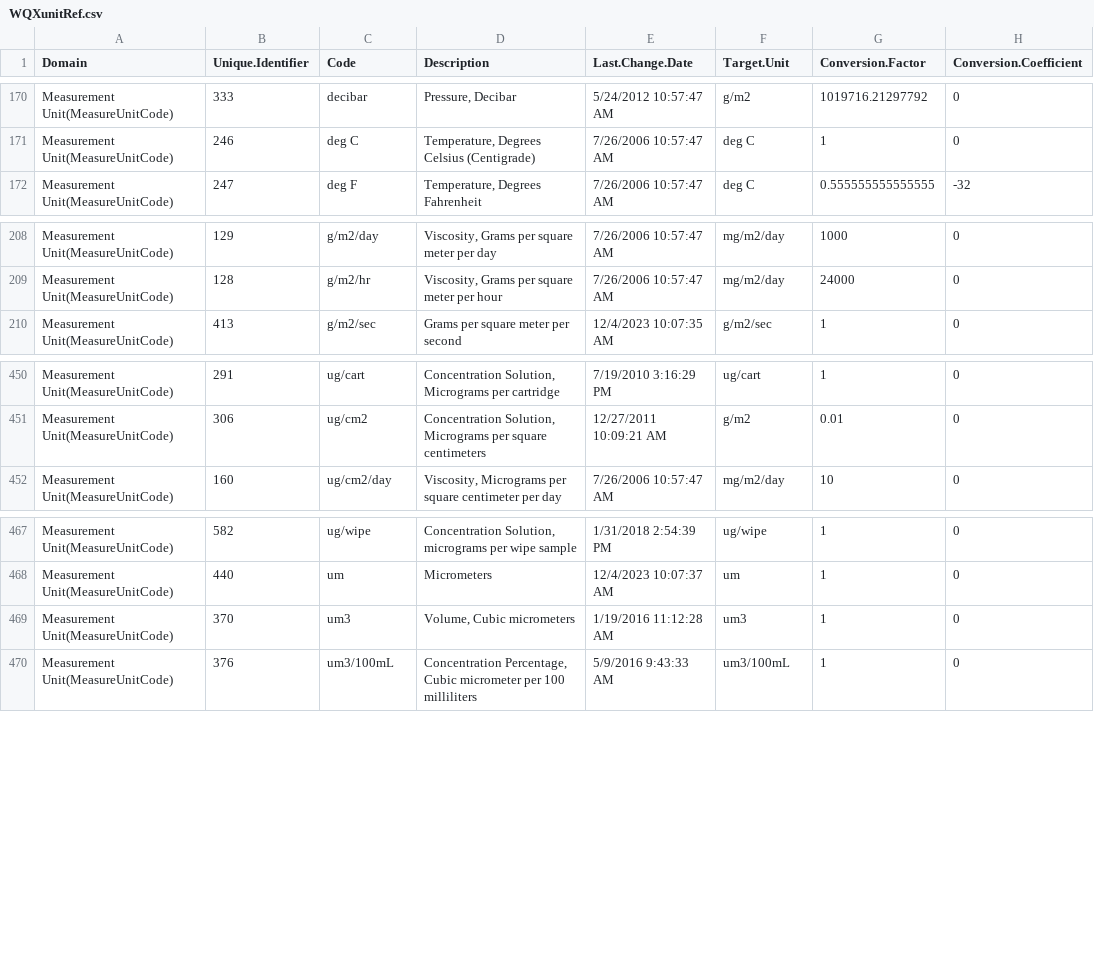
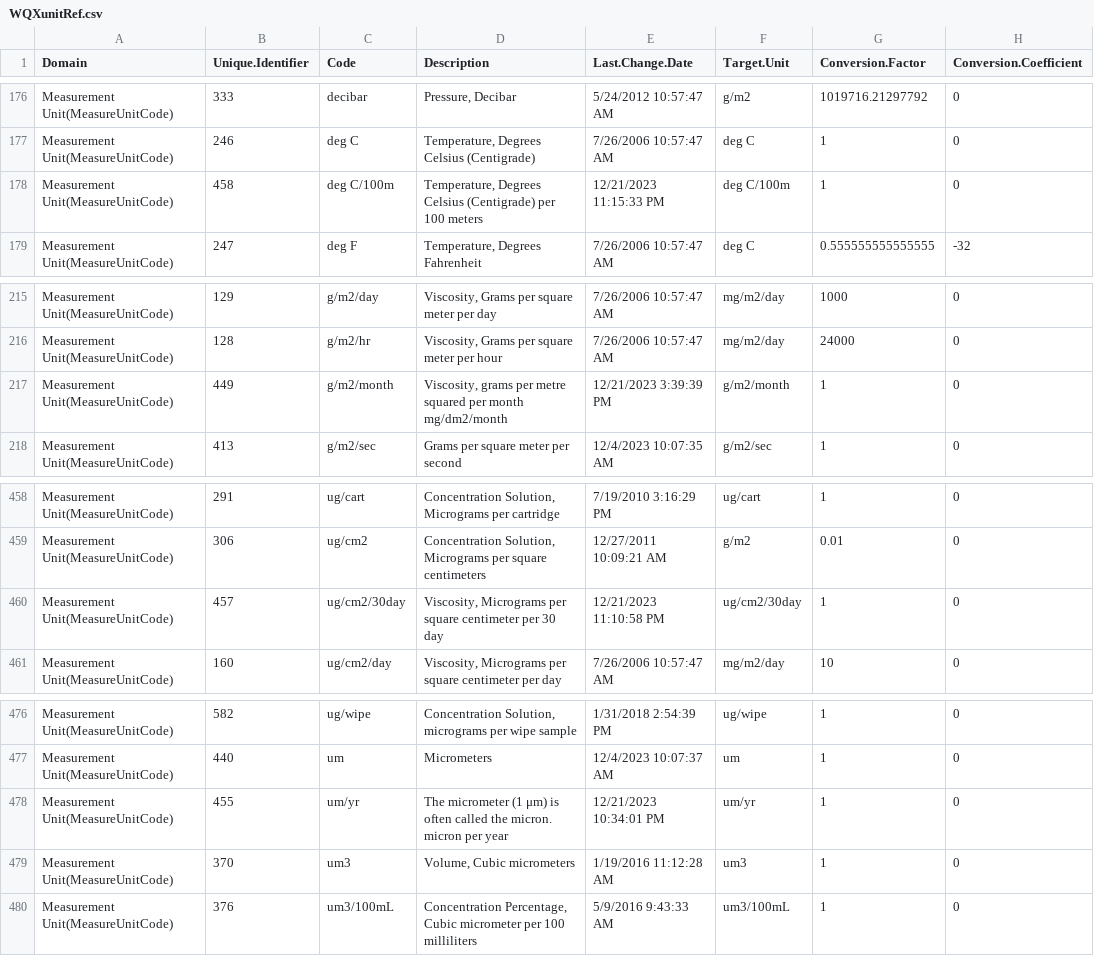
Before and after one commit to USEPA/EPATADA, a CSV file: inst/extdata/WQXunitRef.csv, drawn as a sheet; only a part is shown, gaps mark what is left out; the diff covers the shown part only; the diff names each change by its address in the sheet, - before the commit and + after, or states it on an @@ line.

```diff
--- a/inst/extdata/WQXunitRef.csv
+++ b/inst/extdata/WQXunitRef.csv
+row 178: Measurement Unit(MeasureUnitCode) | 458 | deg C/100m | Temperature, Degrees Celsius (Centigrade) per 100 meters | 12/21/2023 11:15:33 PM | deg C/100m | 1 | 0
+row 217: Measurement Unit(MeasureUnitCode) | 449 | g/m2/month | Viscosity, grams per metre squared per month mg/dm2/month | 12/21/2023 3:39:39 PM | g/m2/month | 1 | 0
+row 460: Measurement Unit(MeasureUnitCode) | 457 | ug/cm2/30day | Viscosity, Micrograms per square centimeter per 30 day | 12/21/2023 11:10:58 PM | ug/cm2/30day | 1 | 0
+row 478: Measurement Unit(MeasureUnitCode) | 455 | um/yr | The micrometer (1 μm) is often called the micron. micron per year | 12/21/2023 10:34:01 PM | um/yr | 1 | 0
```
Also changed, not shown: 6 added rows elsewhere in this file, 12 other files.
